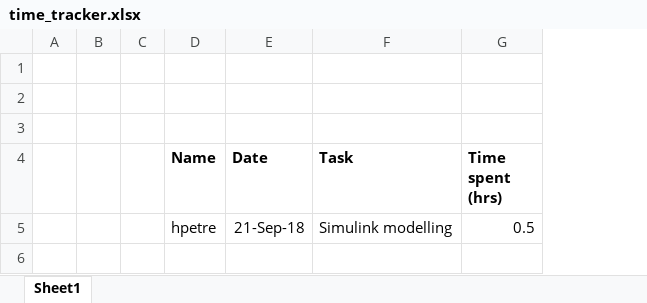
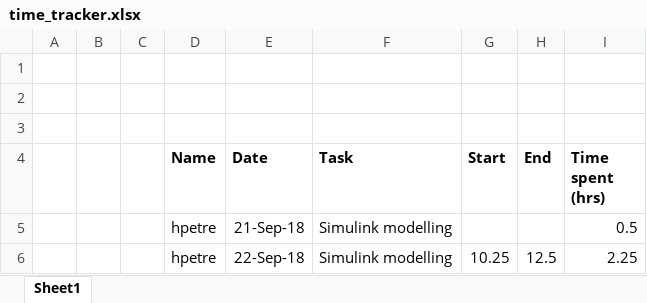
Before and after one commit to hpetre/COEN-6711, an Excel workbook: time_tracker.xlsx, sheet Sheet1, drawn as a sheet; values as stored, in another font and other column widths than the file's, no borders; the diff names each change by its address in the sheet, - before the commit and + after, or states it on an @@ line.

```diff
--- a/time_tracker.xlsx (sheet Sheet1)
+++ b/time_tracker.xlsx (sheet Sheet1)
+column G (Start), empty
+column H (End), empty
+row 6:  |  |  | hpetre | 22-Sep-18 | Simulink modelling | 10.25 | 12.5 | 2.25
```
Also changed, not shown: 3 other files.
